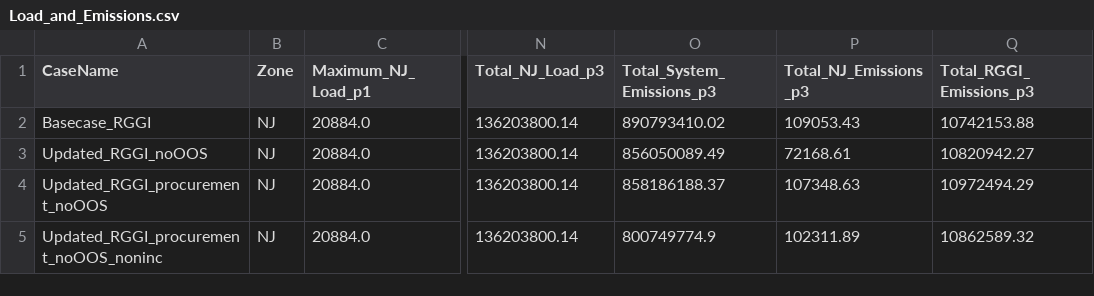
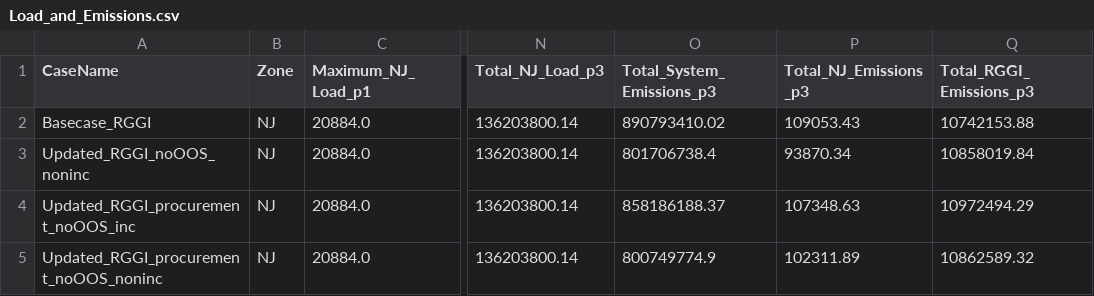
Before and after one commit to clarabloom/Thesis, a CSV file: Preliminary_Model_Results/Load_and_Emissions.csv, drawn as a sheet; only a part is shown, gaps mark what is left out; the diff names each change by its address in the sheet, - before the commit and + after, or states it on an @@ line.

```diff
--- a/Preliminary_Model_Results/Load_and_Emissions.csv
+++ b/Preliminary_Model_Results/Load_and_Emissions.csv
-A3 (CaseName): Updated_RGGI_noOOS
+A3 (CaseName): Updated_RGGI_noOOS_noninc
-O3 (Total_System_Emissions_p3): 856050089.49
+O3 (Total_System_Emissions_p3): 801706738.4
-P3 (Total_NJ_Emissions_p3): 72168.61
+P3 (Total_NJ_Emissions_p3): 93870.34
-Q3 (Total_RGGI_Emissions_p3): 10820942.27
+Q3 (Total_RGGI_Emissions_p3): 10858019.84
-A4 (CaseName): Updated_RGGI_procurement_noOOS
+A4 (CaseName): Updated_RGGI_procurement_noOOS_inc
```
Also changed, not shown: Preliminary_Model_Results/Capacities_by_Zone_by_Tech_by_Year_ALL_CASES.csv, Preliminary_Model_Results/Costs_by_Zone_by_Year_ALL_CASES.csv, 12 other files.
